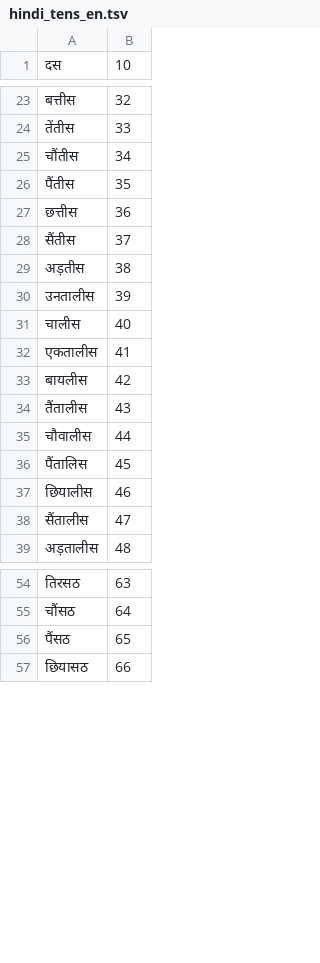
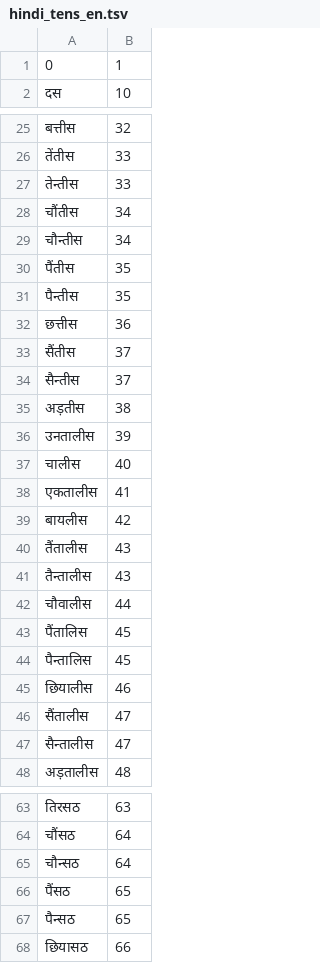
Before and after one commit to vasistalodagala/indic-punct, a TSV file: src/inverse_text_normalization/hi/data/numbers/hindi_tens_en.tsv, drawn as a sheet; only a part is shown, gaps mark what is left out; the diff covers the shown part only.

```diff
--- a/src/inverse_text_normalization/hi/data/numbers/hindi_tens_en.tsv
+++ b/src/inverse_text_normalization/hi/data/numbers/hindi_tens_en.tsv
@@ -1 +1,2 @@
+0	1
 दस	10
@@ -24,6 +26,10 @@
 तेंतीस	33
+तेन्तीस	33
 चौंतीस	34
+चौन्तीस	34
 पैंतीस	35
+पैन्तीस	35
 छत्तीस	36
 सैंतीस	37
+सैन्तीस	37
 अड़तीस	38
@@ -34,6 +40,9 @@
 तैंतालीस	43
+तैन्तालीस	43
 चौवालीस	44
 पैंतालिस	45
+पैन्तालिस	45
 छियालीस	46
 सैंतालीस	47
+सैन्तालीस	47
 अड़तालीस	48
@@ -55,3 +64,5 @@
 चौंसठ	64
+चौन्सठ	64
 पैंसठ	65
+पैन्सठ	65
 छियासठ	66
```
Also changed, not shown: 2 added rows elsewhere in this file, src/inverse_text_normalization/hi/data/numbers/digit.tsv, src/inverse_text_normalization/hi/data/numbers/multiples.tsv, 9 other files.
